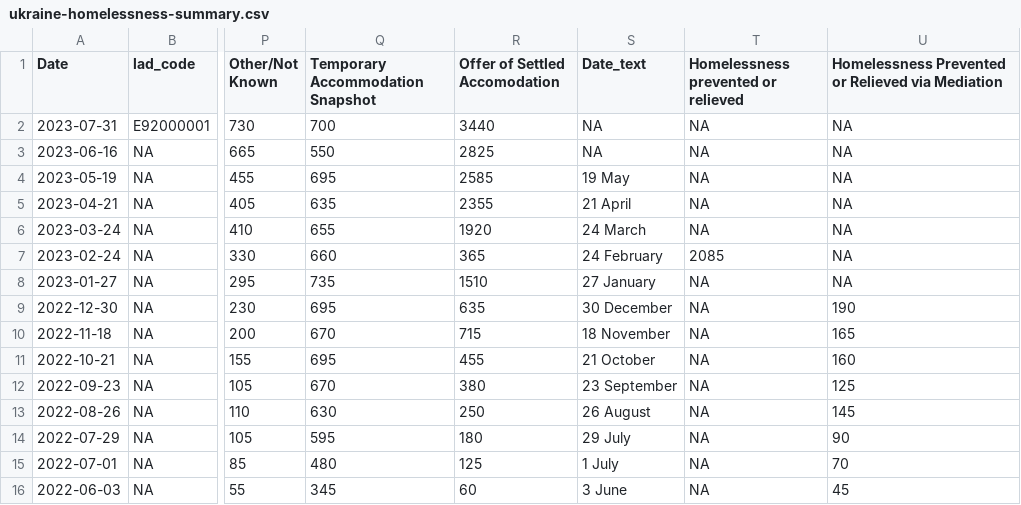
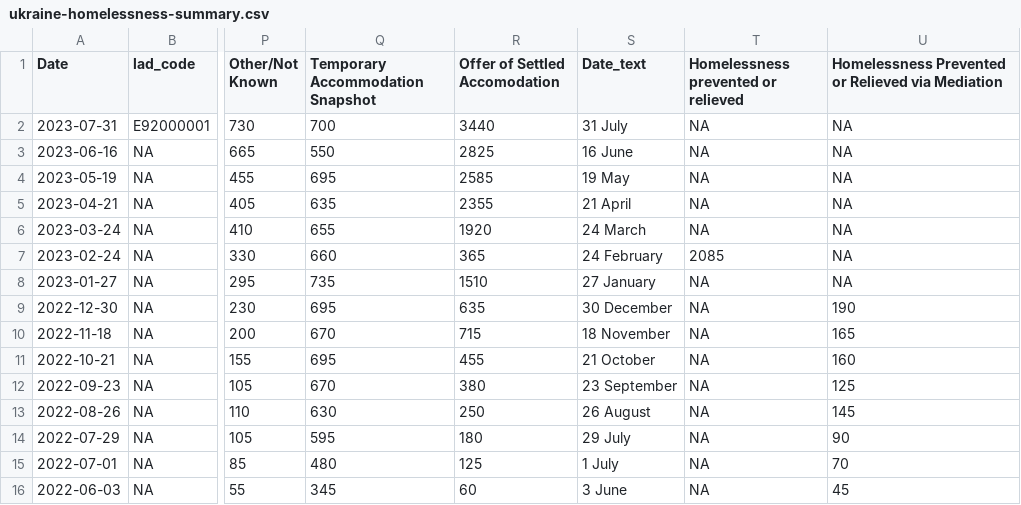
Before and after one commit to britishredcrosssociety/ukraine-analyses, a CSV file: output-data/homelessness/ukraine-homelessness-summary.csv, drawn as a sheet; only a part is shown, gaps mark what is left out; the diff names each change by its address in the sheet, - before the commit and + after, or states it on an @@ line.

Commit message:
Fix date bug

```diff
--- a/output-data/homelessness/ukraine-homelessness-summary.csv
+++ b/output-data/homelessness/ukraine-homelessness-summary.csv
-S2 (Date_text): NA
+S2 (Date_text): 31 July
-S3 (Date_text): NA
+S3 (Date_text): 16 June
```
Also changed, not shown: 1 other file.
